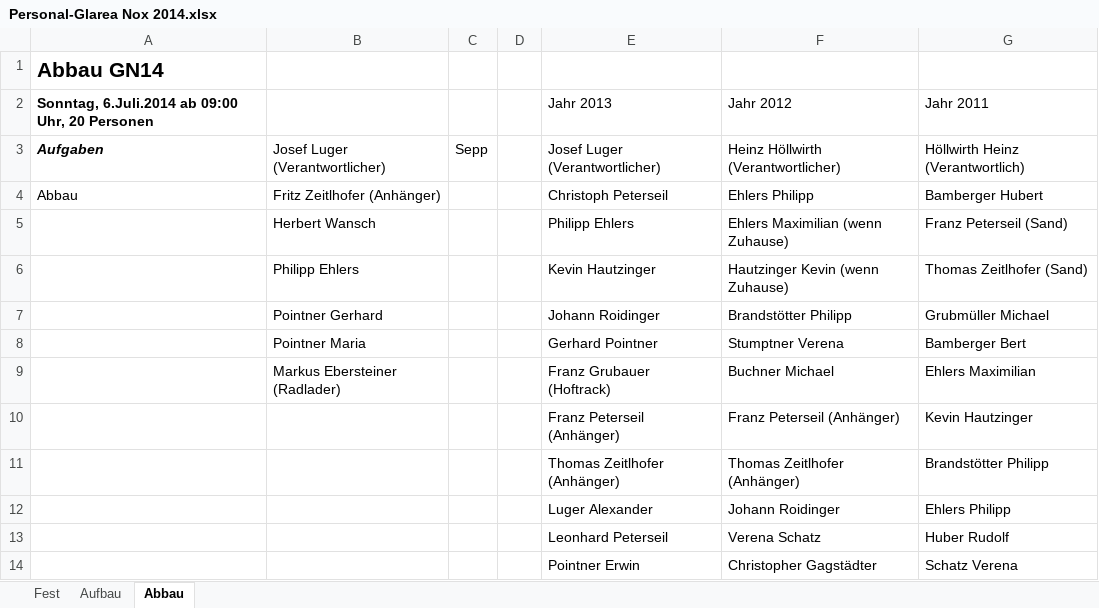
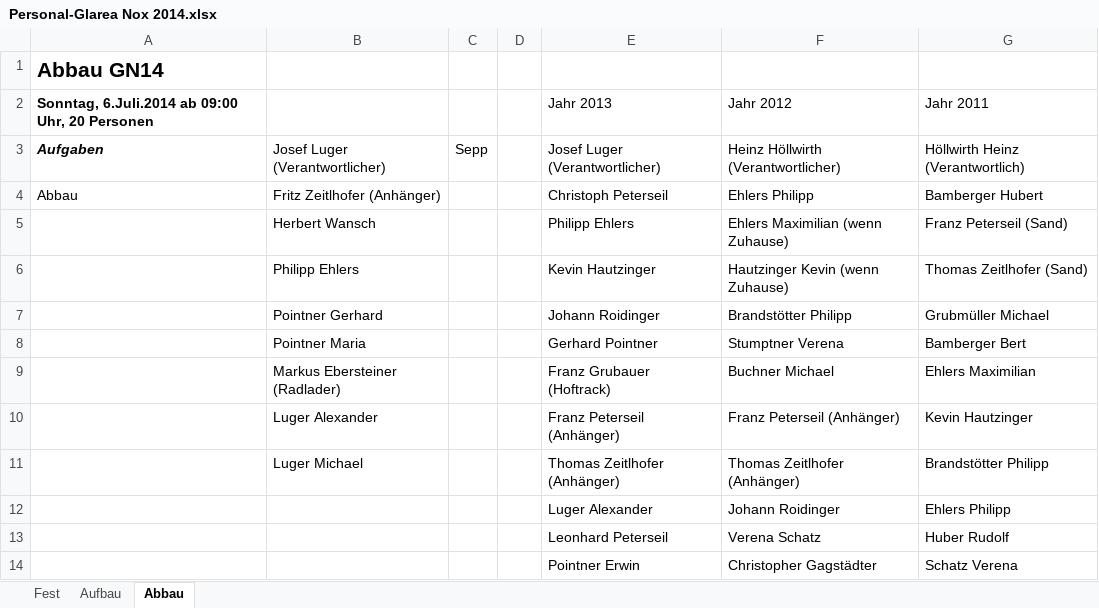
Before and after one commit to Balestrano/glarea-nox, an Excel workbook: 2014/Personal/Personal-Glarea Nox 2014.xlsx, sheet Abbau, drawn as a sheet; only a part is shown; values as stored, in another font and other column widths than the file's, no borders; the diff names each change by its address in the sheet, - before the commit and + after, or states it on an @@ line.

```diff
--- a/2014/Personal/Personal-Glarea Nox 2014.xlsx (sheet Abbau)
+++ b/2014/Personal/Personal-Glarea Nox 2014.xlsx (sheet Abbau)
-B10: (empty)
+B10: Luger Alexander
-B11: (empty)
+B11: Luger Michael
```
